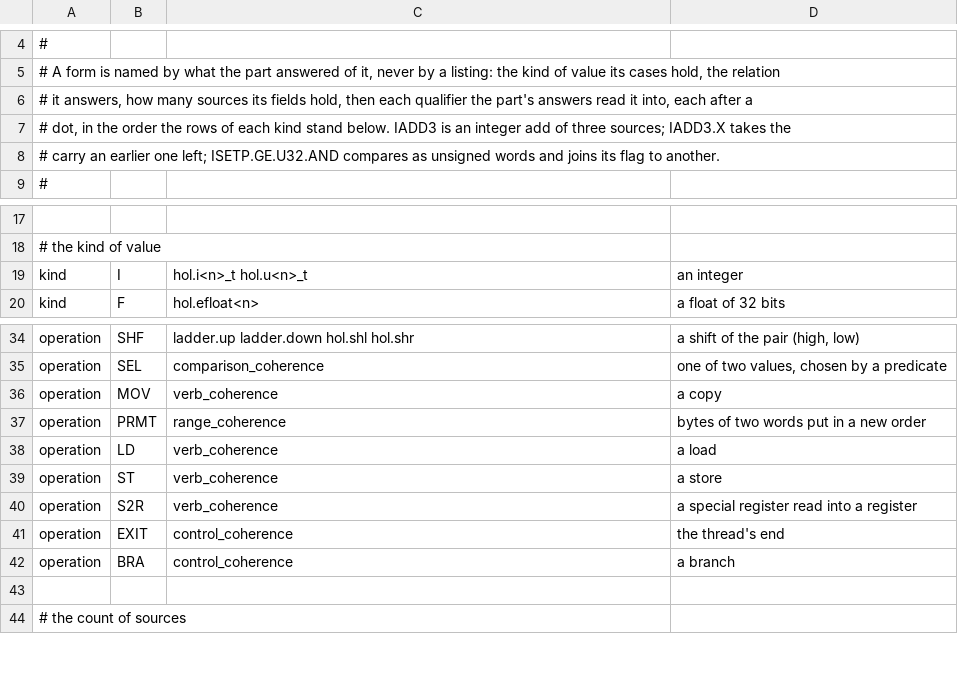
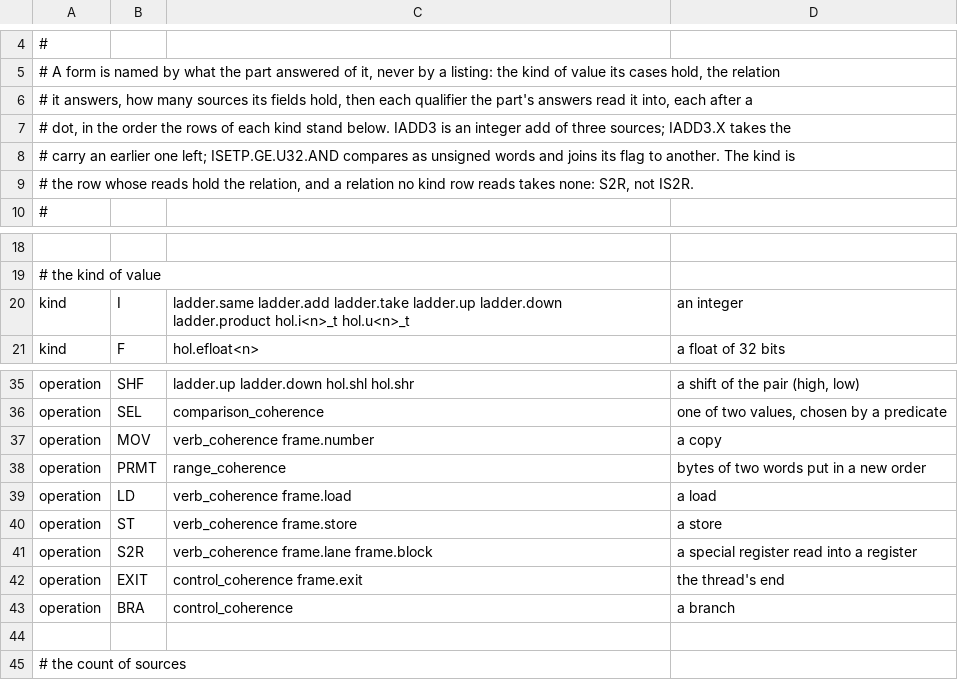
Before and after one commit to dstroy0/orior, a TSV file: src/cu/transpiler/vendor_bin_layouts/nvidia/mnemonic_nvidia.tsv, drawn as a sheet; only a part is shown, gaps mark what is left out.

Commit message:
Name a frame form from the vendor's table by its relation, with no kind where no kind reads it, and print each operand by its kind, the guard before the operation.

```diff
--- a/src/cu/transpiler/vendor_bin_layouts/nvidia/mnemonic_nvidia.tsv
+++ b/src/cu/transpiler/vendor_bin_layouts/nvidia/mnemonic_nvidia.tsv
@@ -7,3 +7,4 @@
 # dot, in the order the rows of each kind stand below. IADD3 is an integer add of three sources; IADD3.X takes the
-# carry an earlier one left; ISETP.GE.U32.AND compares as unsigned words and joins its flag to another.
+# carry an earlier one left; ISETP.GE.U32.AND compares as unsigned words and joins its flag to another. The kind is
+# the row whose reads hold the relation, and a relation no kind row reads takes none: S2R, not IS2R.
 #
@@ -18,3 +19,3 @@
 # the kind of value
-kind	I	hol.i<n>_t hol.u<n>_t	an integer
+kind	I	ladder.same ladder.add ladder.take ladder.up ladder.down ladder.product hol.i<n>_t hol.u<n>_t	an integer
 kind	F	hol.efloat<n>	a float of 32 bits
@@ -35,8 +36,8 @@ operation	SHF	ladder.up ladder.down hol.shl hol.shr	a shift of the pair (high, l
 operation	SEL	comparison_coherence	one of two values, chosen by a predicate
-operation	MOV	verb_coherence	a copy
+operation	MOV	verb_coherence frame.number	a copy
 operation	PRMT	range_coherence	bytes of two words put in a new order
-operation	LD	verb_coherence	a load
-operation	ST	verb_coherence	a store
-operation	S2R	verb_coherence	a special register read into a register
-operation	EXIT	control_coherence	the thread's end
+operation	LD	verb_coherence frame.load	a load
+operation	ST	verb_coherence frame.store	a store
+operation	S2R	verb_coherence frame.lane frame.block	a special register read into a register
+operation	EXIT	control_coherence frame.exit	the thread's end
 operation	BRA	control_coherence	a branch
```
Also changed, not shown: 4 other files.
